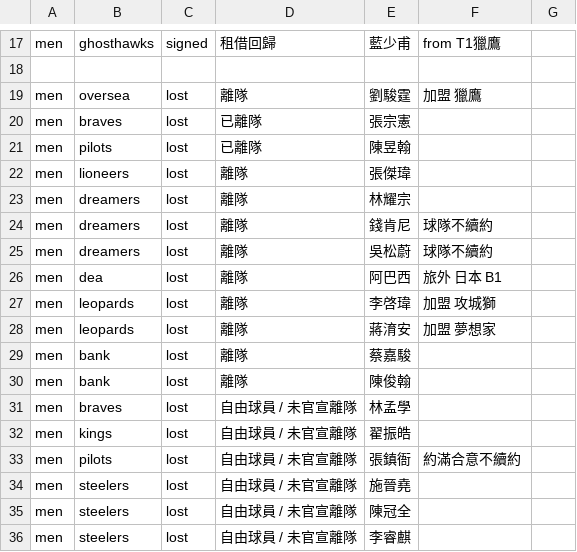
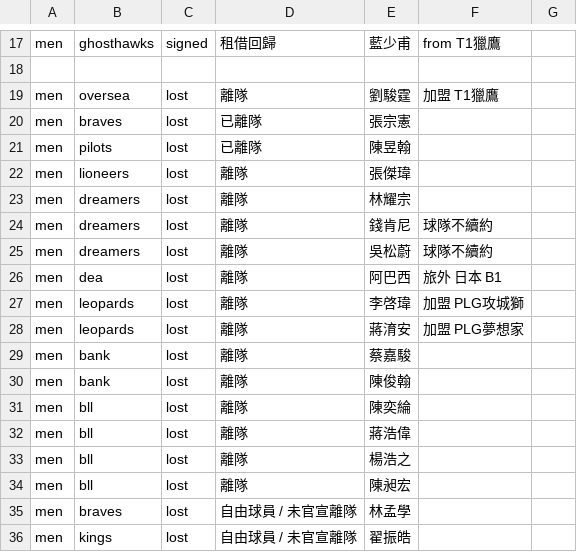
Before and after one commit to SamBasketballTW/sambball, a CSV file: data/movements.csv, drawn as a sheet; only a part is shown, gaps mark what is left out; the shorter side is filled out with more unchanged rows.

```diff
--- a/data/movements.csv
+++ b/data/movements.csv
@@ -18,3 +18,3 @@ men,ghosthawks,signed,租借回歸,藍少甫,from T1獵鷹,
 ,,,,,,
-men,oversea,lost,離隊,劉駿霆,加盟 獵鷹,
+men,oversea,lost,離隊,劉駿霆,加盟 T1獵鷹,
 men,braves,lost,已離隊,張宗憲,,
@@ -26,6 +26,10 @@ men,dreamers,lost,離隊,吳松蔚,球隊不續約,
 men,dea,lost,離隊,阿巴西,旅外 日本 B1,
-men,leopards,lost,離隊,李啓瑋,加盟 攻城獅,
-men,leopards,lost,離隊,蔣淯安,加盟 夢想家,
+men,leopards,lost,離隊,李啓瑋,加盟 PLG攻城獅,
+men,leopards,lost,離隊,蔣淯安,加盟 PLG夢想家,
 men,bank,lost,離隊,蔡嘉駿,,
 men,bank,lost,離隊,陳俊翰,,
+men,bll,lost,離隊,陳奕綸,,
+men,bll,lost,離隊,蔣浩偉,,
+men,bll,lost,離隊,楊浩之,,
+men,bll,lost,離隊,陳昶宏,,
 men,braves,lost,自由球員 / 未官宣離隊,林孟學,,
```
Also changed, not shown: data/rosters.csv.
